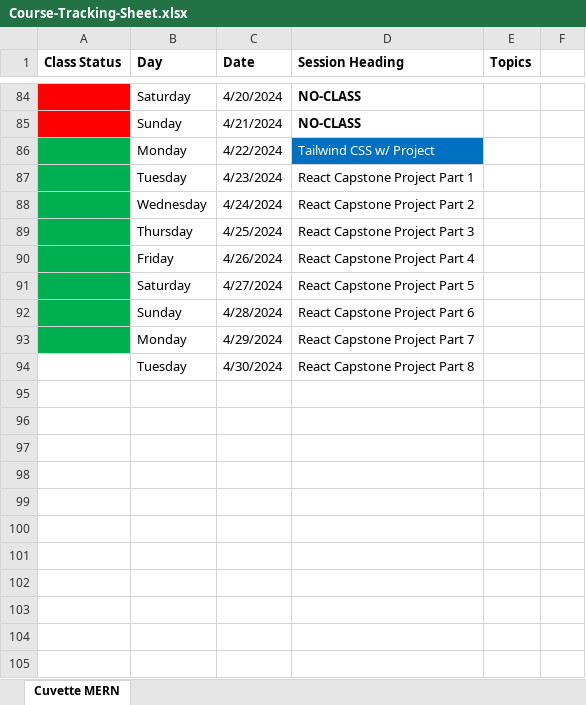
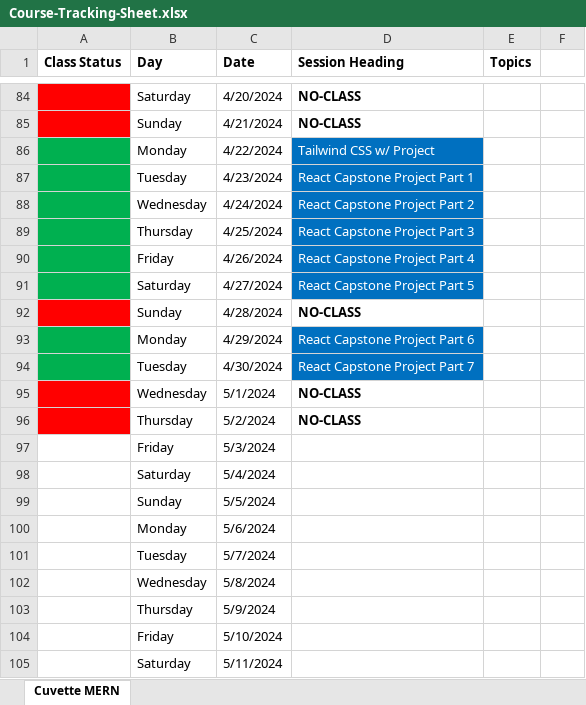
Before and after one commit to Govindrajewar/Cuvette-Mean-Stack, an Excel workbook: Course-Tracking-Sheet.xlsx, sheet Cuvette MERN, drawn as a sheet; only a part is shown, gaps mark what is left out; values as stored, in another font and other column widths than the file's, no borders; the diff covers the shown part only; the diff names each change by its address in the sheet, - before the commit and + after, or states it on an @@ line.

Commit message:
Excel Sheet Update

```diff
--- a/Course-Tracking-Sheet.xlsx (sheet Cuvette MERN)
+++ b/Course-Tracking-Sheet.xlsx (sheet Cuvette MERN)
@@ D87:D91 fill: none → #0070C0, text colour: black → #FFFFFF @@
-A92 fill: #00B050
+A92 fill: #FF0000
-D92 (Session Heading): React Capstone Project Part 6
+D92 (Session Heading): NO-CLASS
-D92 bold: off
+D92 bold: on
-D93 (Session Heading): React Capstone Project Part 7
+D93 (Session Heading): React Capstone Project Part 6
@@ D93:D94 fill: none → #0070C0, text colour: black → #FFFFFF @@
-A94 fill: none
+A94 fill: #00B050
-D94 (Session Heading): React Capstone Project Part 8
+D94 (Session Heading): React Capstone Project Part 7
+row 95:  | Wednesday | 5/1/2024 | NO-CLASS
+row 96:  | Thursday | 5/2/2024 | NO-CLASS
+row 97:  | Friday | 5/3/2024
+row 98:  | Saturday | 5/4/2024
+row 99:  | Sunday | 5/5/2024
+row 100:  | Monday | 5/6/2024
+row 101:  | Tuesday | 5/7/2024
+row 102:  | Wednesday | 5/8/2024
+row 103:  | Thursday | 5/9/2024
+row 104:  | Friday | 5/10/2024
+row 105:  | Saturday | 5/11/2024
```
Also changed, not shown: 20 added rows elsewhere in this sheet.
